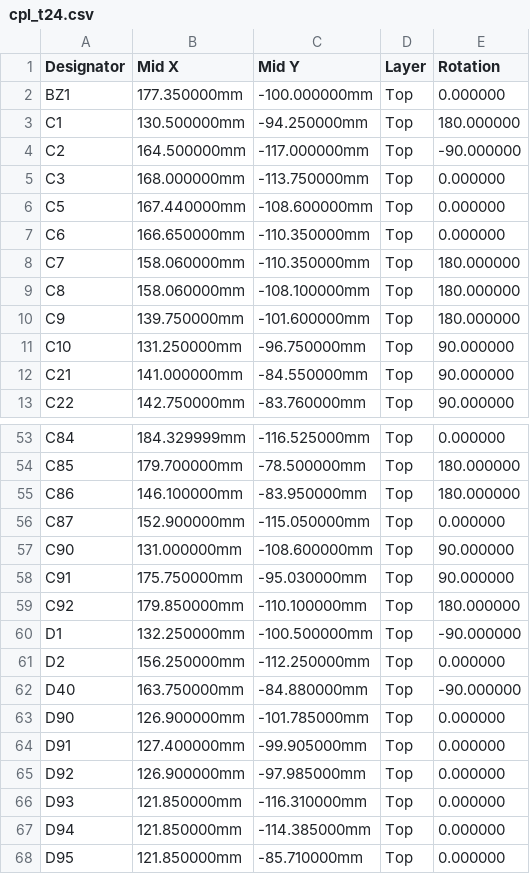
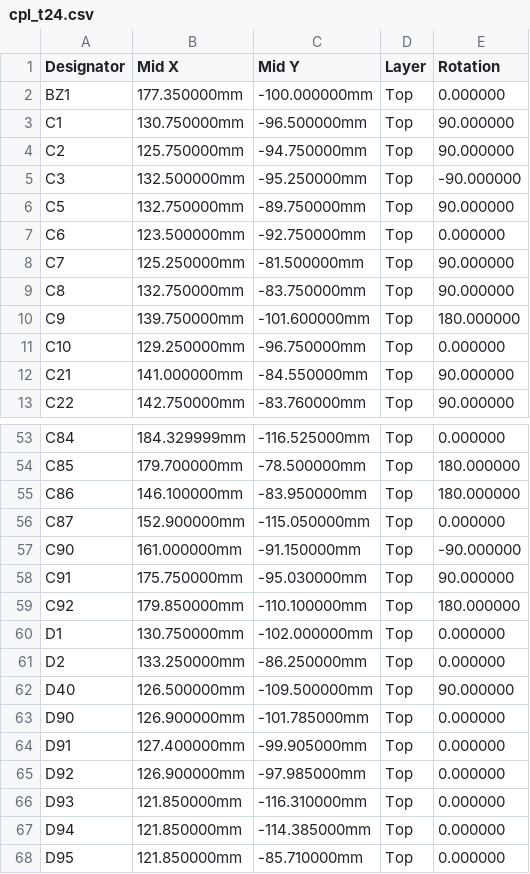
Before and after one commit to Tokoro0917/KOGUMA-Mk4, a CSV file: hardware/kicad/KOGUMA-Mk4_t24/cpl_t24.csv, drawn as a sheet; only a part is shown, gaps mark what is left out; the diff covers the shown part only.

```diff
--- a/hardware/kicad/KOGUMA-Mk4_t24/cpl_t24.csv
+++ b/hardware/kicad/KOGUMA-Mk4_t24/cpl_t24.csv
@@ -2,11 +2,11 @@ Designator,Mid X,Mid Y,Layer,Rotation
 BZ1,177.350000mm,-100.000000mm,Top,0.000000
-C1,130.500000mm,-94.250000mm,Top,180.000000
-C2,164.500000mm,-117.000000mm,Top,-90.000000
-C3,168.000000mm,-113.750000mm,Top,0.000000
-C5,167.440000mm,-108.600000mm,Top,0.000000
-C6,166.650000mm,-110.350000mm,Top,0.000000
-C7,158.060000mm,-110.350000mm,Top,180.000000
-C8,158.060000mm,-108.100000mm,Top,180.000000
+C1,130.750000mm,-96.500000mm,Top,90.000000
+C2,125.750000mm,-94.750000mm,Top,90.000000
+C3,132.500000mm,-95.250000mm,Top,-90.000000
+C5,132.750000mm,-89.750000mm,Top,90.000000
+C6,123.500000mm,-92.750000mm,Top,0.000000
+C7,125.250000mm,-81.500000mm,Top,90.000000
+C8,132.750000mm,-83.750000mm,Top,90.000000
 C9,139.750000mm,-101.600000mm,Top,180.000000
-C10,131.250000mm,-96.750000mm,Top,90.000000
+C10,129.250000mm,-96.750000mm,Top,0.000000
 C21,141.000000mm,-84.550000mm,Top,90.000000
@@ -56,8 +56,8 @@ C86,146.100000mm,-83.950000mm,Top,180.000000
 C87,152.900000mm,-115.050000mm,Top,0.000000
-C90,131.000000mm,-108.600000mm,Top,90.000000
+C90,161.000000mm,-91.150000mm,Top,-90.000000
 C91,175.750000mm,-95.030000mm,Top,90.000000
 C92,179.850000mm,-110.100000mm,Top,180.000000
-D1,132.250000mm,-100.500000mm,Top,-90.000000
-D2,156.250000mm,-112.250000mm,Top,0.000000
-D40,163.750000mm,-84.880000mm,Top,-90.000000
+D1,130.750000mm,-102.000000mm,Top,0.000000
+D2,133.250000mm,-86.250000mm,Top,0.000000
+D40,126.500000mm,-109.500000mm,Top,90.000000
 D90,126.900000mm,-101.785000mm,Top,0.000000
```
Also changed, not shown: 71 edited cells elsewhere in this file, 7 other files.
